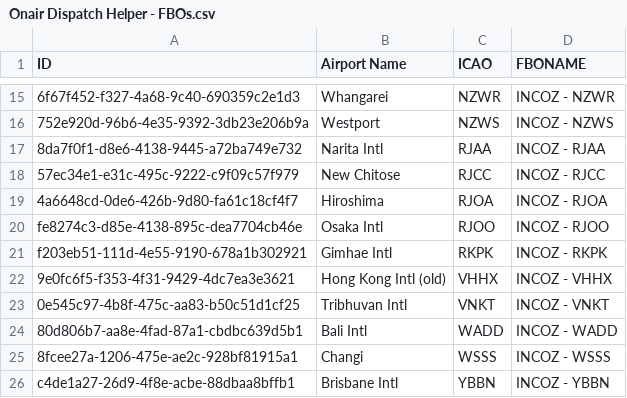
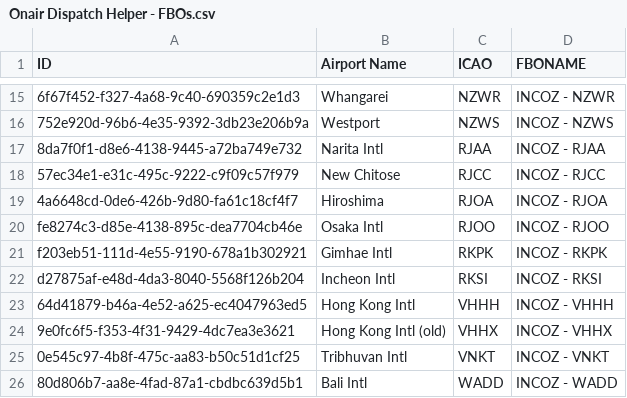
Before and after one commit to Mattyb21/IncontinentalAssignFlights, a CSV file: Insert Queries/Onair Dispatch Helper - FBOs.csv, drawn as a sheet; only a part is shown, gaps mark what is left out; the shorter side is filled out with more unchanged rows; the diff names each change by its address in the sheet, - before the commit and + after, or states it on an @@ line.

```diff
--- a/Insert Queries/Onair Dispatch Helper - FBOs.csv
+++ b/Insert Queries/Onair Dispatch Helper - FBOs.csv
+row 22: d27875af-e48d-4da3-8040-5568f126b204 | Incheon Intl | RKSI | INCOZ - RKSI
+row 23: 64d41879-b46a-4e52-a625-ec4047963ed5 | Hong Kong Intl | VHHH | INCOZ - VHHH
```
Also changed, not shown: Insert Queries/A320.csv, Insert Queries/Onair Dispatch Helper - 787 ROUTES.csv, 4 other files.
